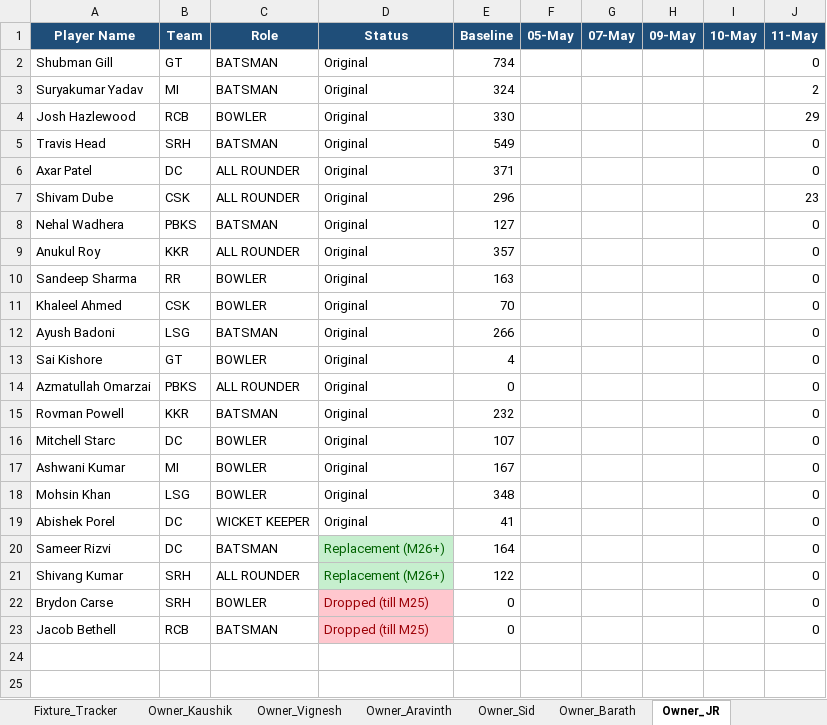
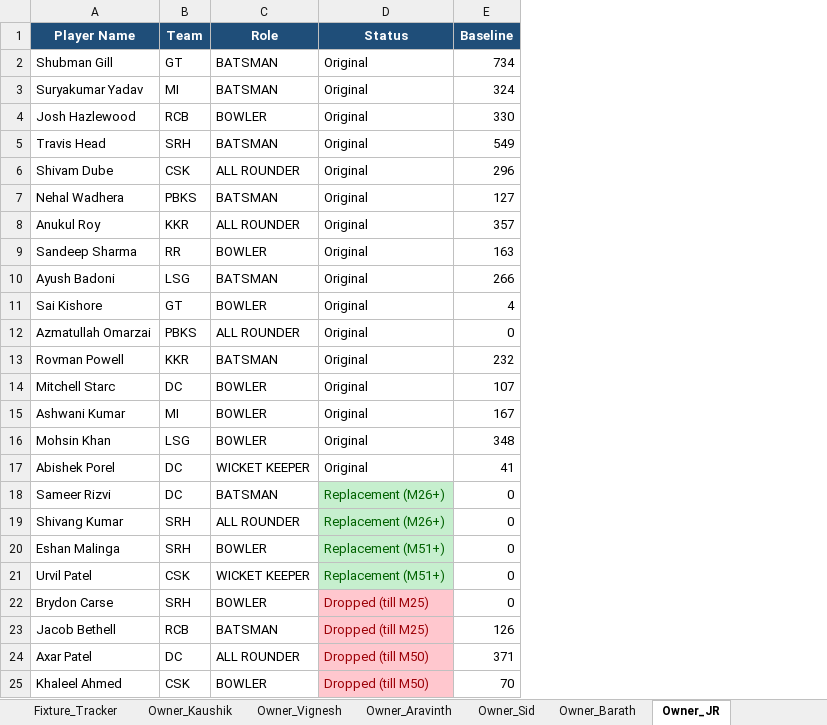
Before and after one commit to barathgopinath16/ipl-fantasy-draft-league, an Excel workbook: ipl_fantasy_ledger.xlsx, sheet Owner_JR, drawn as a sheet; values as stored, in another font and other column widths than the file's, no borders; removed rows and columns are numbered as before the commit, all else as after; the diff names each change by its address in the sheet, - before the commit and + after, or states it on an @@ line.

```diff
--- a/ipl_fantasy_ledger.xlsx (sheet Owner_JR)
+++ b/ipl_fantasy_ledger.xlsx (sheet Owner_JR)
-column F (05-May), empty
-column G (07-May), empty
-column H (09-May), empty
-column I (10-May), empty
-column J (11-May), rows 2-5: 0 | 2 | 29 | 0; rows 7-10: 23 | 0 | 0 | 0; rows 12-23: all 0
-row 6: Axar Patel | DC | ALL ROUNDER | Original | 371 |  |  |  |  | 0
-row 11: Khaleel Ahmed | CSK | BOWLER | Original | 70 |  |  |  |  | 0
-E18 (Baseline): 164
+E18 (Baseline): 0
-E19 (Baseline): 122
+E19 (Baseline): 0
+row 20: Eshan Malinga | SRH | BOWLER | Replacement (M51+) | 0
+row 21: Urvil Patel | CSK | WICKET KEEPER | Replacement (M51+) | 0
-E23 (Baseline): 0
+E23 (Baseline): 126
+row 24: Axar Patel | DC | ALL ROUNDER | Dropped (till M50) | 371
+row 25: Khaleel Ahmed | CSK | BOWLER | Dropped (till M50) | 70
```
Also changed, not shown: sheet All_Owned_Players, sheet Global_Match_Ledger, sheet Owner_Venky, sheet Owner_Vignesh, sheet Owner_Kaushik, sheet Owner_Barath, 3 more sheets, 3 other files.
